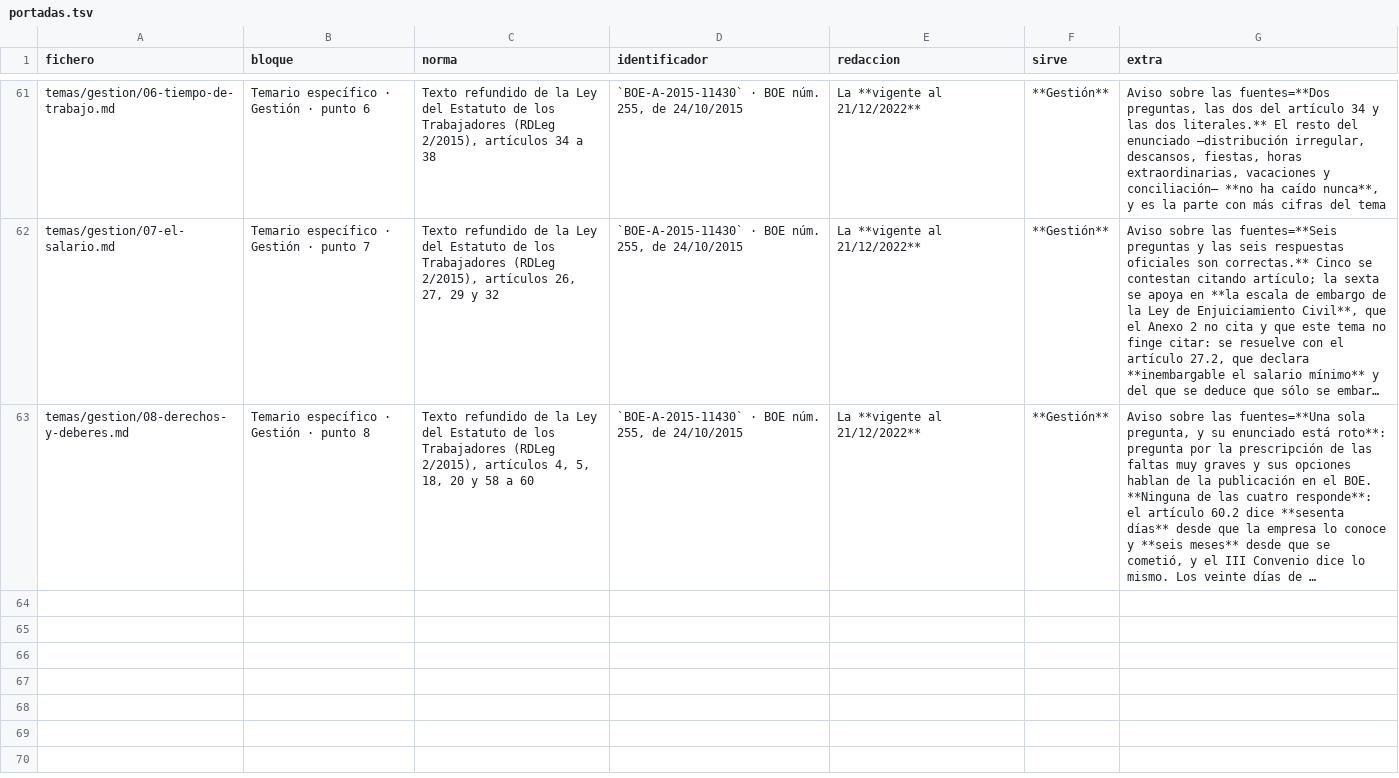
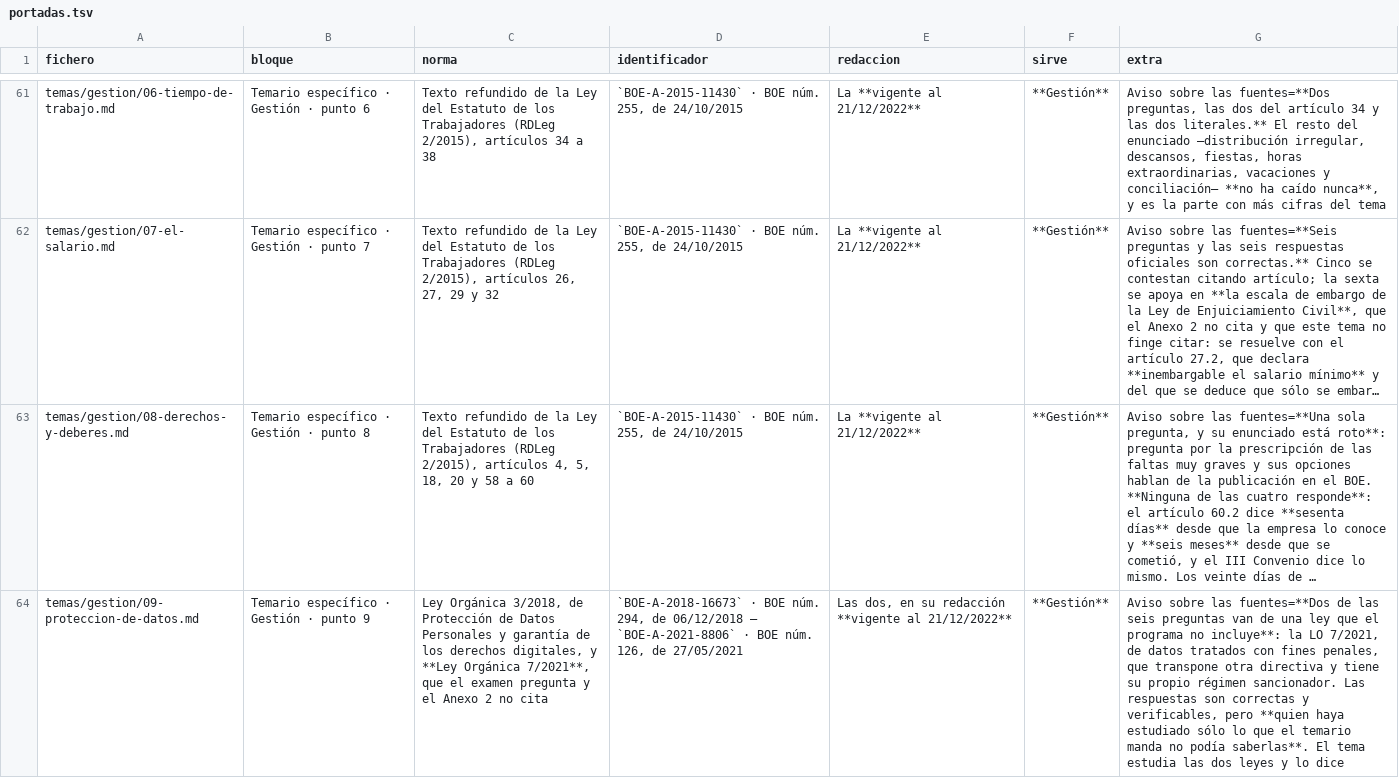
Before and after one commit to Aaroncbr92/Aaroncbr92, a TSV file: herramientas/portadas.tsv, drawn as a sheet; only a part is shown, gaps mark what is left out; long unchanged cells end in …; the diff covers the shown part only; the diff names each change by its address in the sheet, - before the commit and + after, or states it on an @@ line.

```diff
--- a/herramientas/portadas.tsv
+++ b/herramientas/portadas.tsv
+row 64: temas/gestion/09-proteccion-de-datos.md | Temario específico · Gestión · punto 9 | Ley Orgánica 3/2018, de Protección de Datos Personales y garantía de los derechos digitales, y **Ley Orgánica 7/2021**, que el examen pregunta y el Anexo 2 no cita | `BOE-A-2018-16673` · BOE núm. 294, de 06/12/2018 — `BOE-A-2021-8806` · BOE núm. 126, de 27/05/2021 | Las dos, en su redacción **vigente al 21/12/2022** | **Gestión** | Aviso sobre las fuentes=**Dos de las seis preguntas van de una ley que el programa no incluye**: la LO 7/2021, de datos tratados con fines penales, que transpone otra directiva y tiene su propio régimen sancionador. Las respuestas son correctas y verificables, pero **quien haya estudiado sólo lo que el temario manda no podía saberlas**. El tema estudia las dos leyes y lo dice
```
Also changed, not shown: 1 added row elsewhere in this file, 4 other files.
